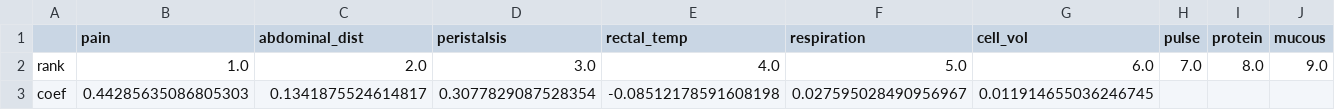
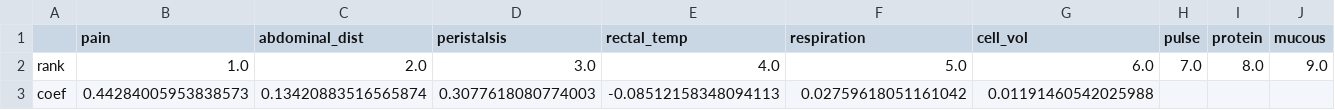
Before and after one commit to MaudBoucherit/horse_colic, a CSV file: results/ranks.csv, drawn as a sheet; only a part is shown; removed rows and columns are numbered as before the commit, all else as after; rows hold the shown columns only; the diff names each change by its address in the sheet, - before the commit and + after, or states it on an @@ line.

```diff
--- a/results/ranks.csv
+++ b/results/ranks.csv
-row 3: coef | 0.44285635086805303 | 0.1341875524614817 | 0.3077829087528354 | -0.08512178591608198 | 0.027595028490956967 | 0.011914655036246745
+row 3: coef | 0.44284005953838573 | 0.13420883516565874 | 0.3077618080774003 | -0.08512158348094113 | 0.02759618051161042 | 0.01191460542025988
```
Also changed, not shown: 7 other files.
